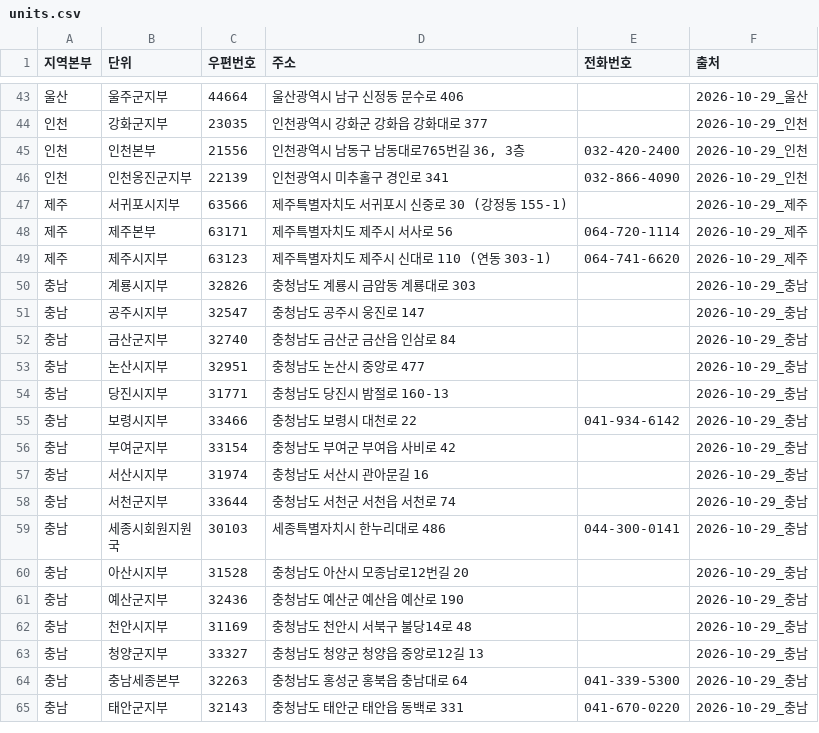
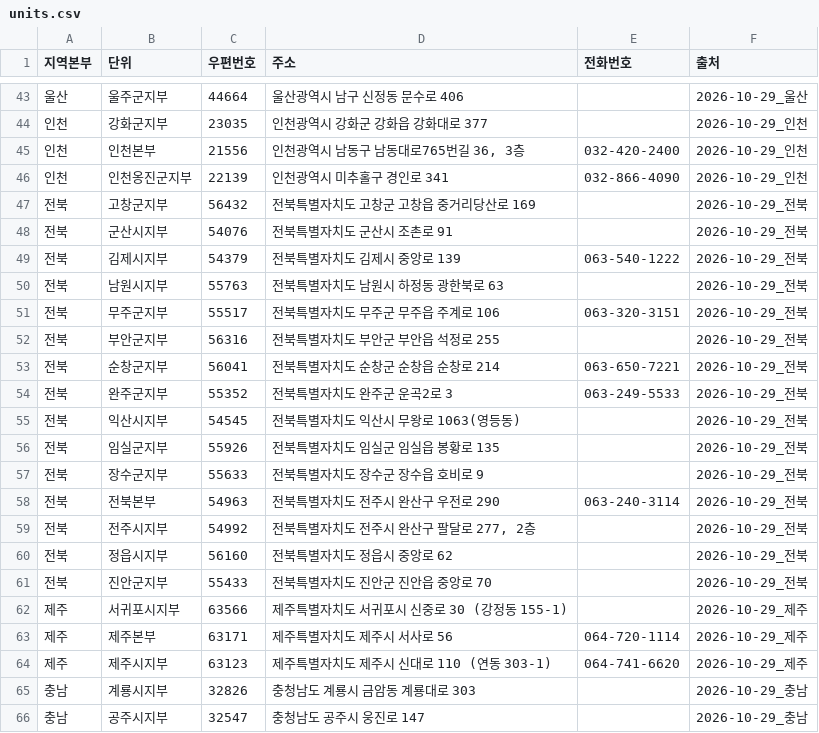
Before and after one commit to Planet-Seeker/nh_coop_information, a CSV file: docs/data/meta/units.csv, drawn as a sheet; only a part is shown, gaps mark what is left out; the shorter side is filled out with more unchanged rows; the diff names each change by its address in the sheet, - before the commit and + after, or states it on an @@ line.

```diff
--- a/docs/data/meta/units.csv
+++ b/docs/data/meta/units.csv
+row 47: 전북 | 고창군지부 | 56432 | 전북특별자치도 고창군 고창읍 중거리당산로 169 |  | 2026-10-29_전북
+row 48: 전북 | 군산시지부 | 54076 | 전북특별자치도 군산시 조촌로 91 |  | 2026-10-29_전북
+row 49: 전북 | 김제시지부 | 54379 | 전북특별자치도 김제시 중앙로 139 | 063-540-1222 | 2026-10-29_전북
+row 50: 전북 | 남원시지부 | 55763 | 전북특별자치도 남원시 하정동 광한북로 63 |  | 2026-10-29_전북
+row 51: 전북 | 무주군지부 | 55517 | 전북특별자치도 무주군 무주읍 주계로 106 | 063-320-3151 | 2026-10-29_전북
+row 52: 전북 | 부안군지부 | 56316 | 전북특별자치도 부안군 부안읍 석정로 255 |  | 2026-10-29_전북
+row 53: 전북 | 순창군지부 | 56041 | 전북특별자치도 순창군 순창읍 순창로 214 | 063-650-7221 | 2026-10-29_전북
+row 54: 전북 | 완주군지부 | 55352 | 전북특별자치도 완주군 운곡2로 3 | 063-249-5533 | 2026-10-29_전북
+row 55: 전북 | 익산시지부 | 54545 | 전북특별자치도 익산시 무왕로 1063(영등동) |  | 2026-10-29_전북
+row 56: 전북 | 임실군지부 | 55926 | 전북특별자치도 임실군 임실읍 봉황로 135 |  | 2026-10-29_전북
+row 57: 전북 | 장수군지부 | 55633 | 전북특별자치도 장수군 장수읍 호비로 9 |  | 2026-10-29_전북
+row 58: 전북 | 전북본부 | 54963 | 전북특별자치도 전주시 완산구 우전로 290 | 063-240-3114 | 2026-10-29_전북
+row 59: 전북 | 전주시지부 | 54992 | 전북특별자치도 전주시 완산구 팔달로 277, 2층 |  | 2026-10-29_전북
+row 60: 전북 | 정읍시지부 | 56160 | 전북특별자치도 정읍시 중앙로 62 |  | 2026-10-29_전북
+row 61: 전북 | 진안군지부 | 55433 | 전북특별자치도 진안군 진안읍 중앙로 70 |  | 2026-10-29_전북
```
Also changed, not shown: 4 other files.
